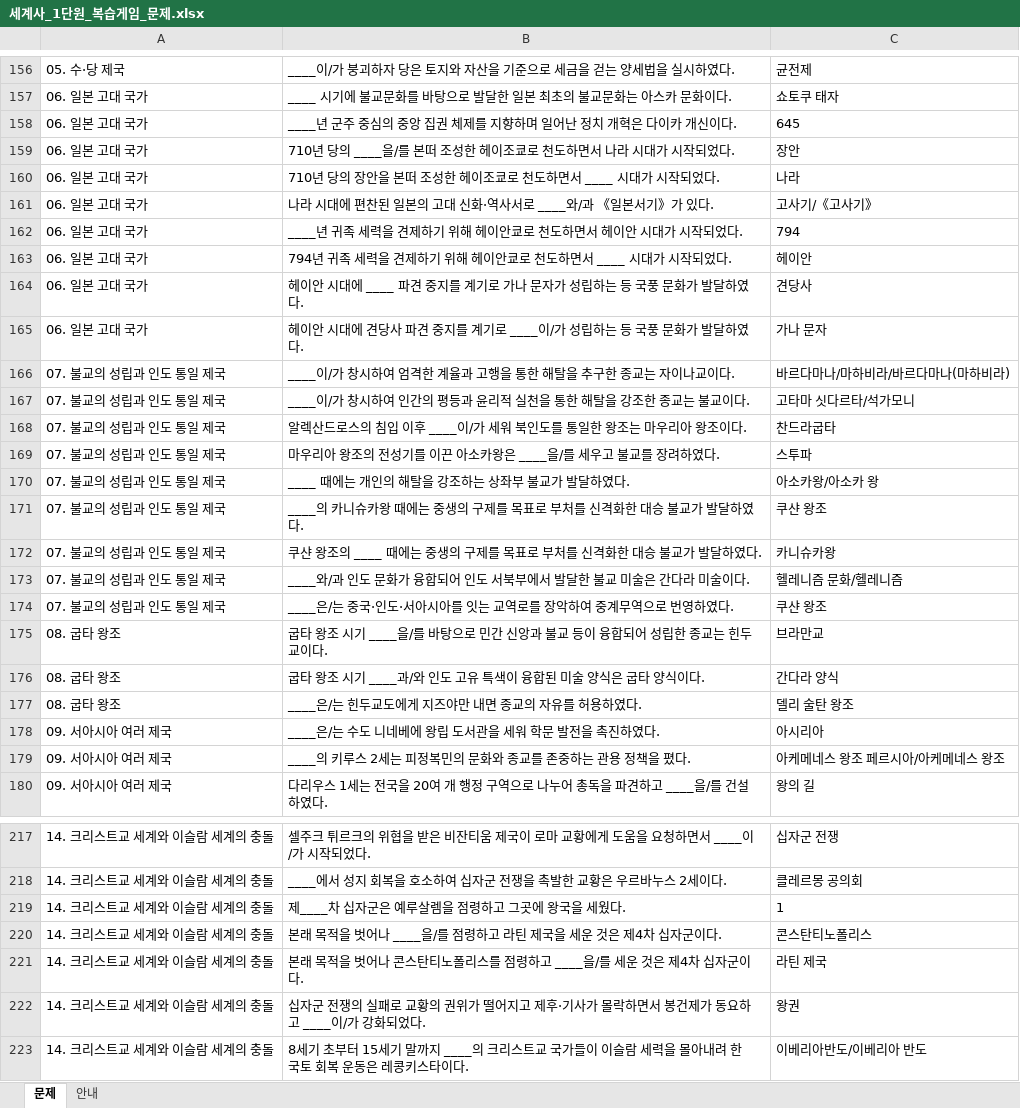
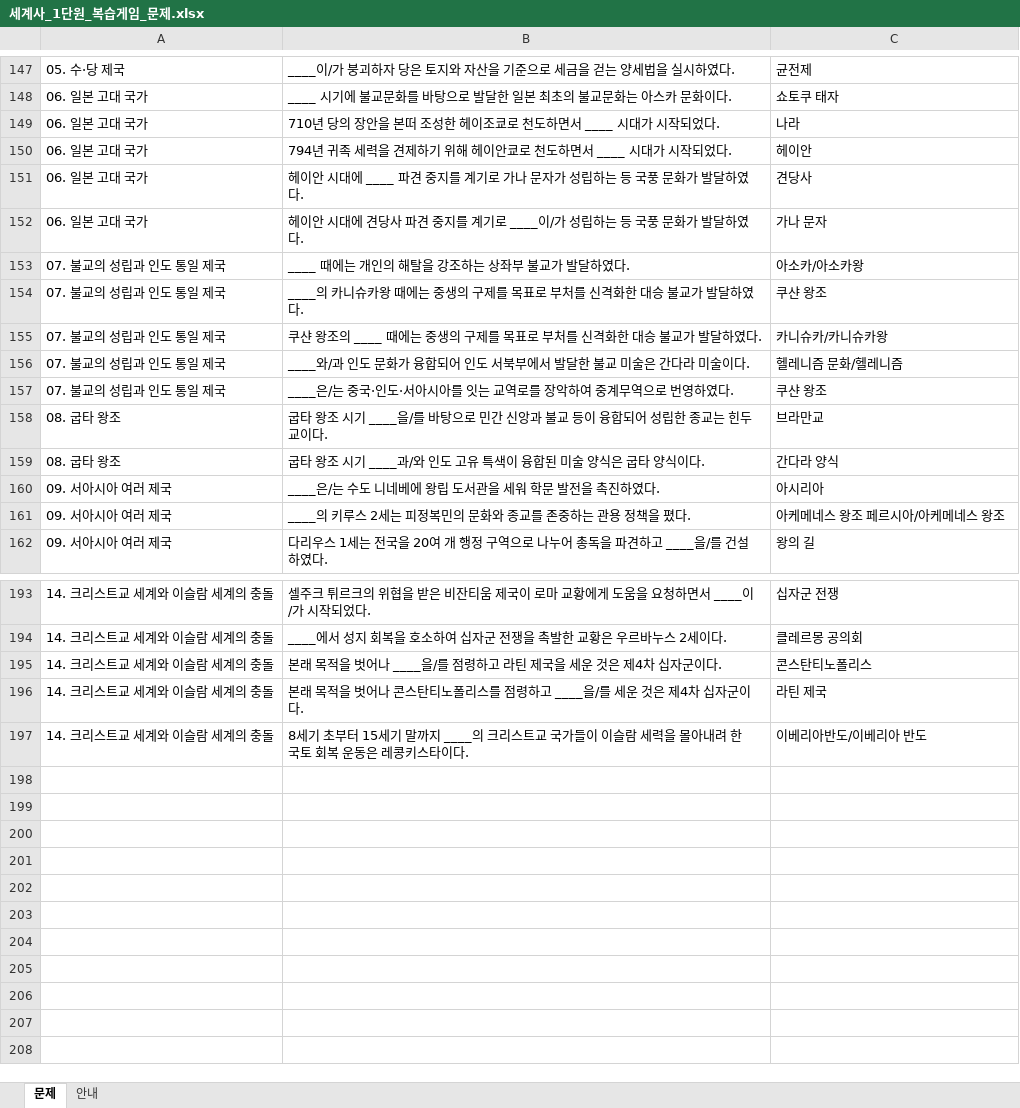
Before and after one commit to ceare0425/history_presentation, an Excel workbook: review-game-firebase/문제은행/세계사_1단원_복습게임_문제.xlsx, sheet 문제, drawn as a sheet; only a part is shown, gaps mark what is left out; values as stored, in another font and other column widths than the file's, no borders; removed rows and columns are numbered as before the commit, all else as after; the diff covers the shown part only; the diff names each change by its address in the sheet, - before the commit and + after, or states it on an @@ line.

Commit message:
Update 세계사_1단원_복습게임_문제.xlsx

```diff
--- a/review-game-firebase/문제은행/세계사_1단원_복습게임_문제.xlsx (sheet 문제)
+++ b/review-game-firebase/문제은행/세계사_1단원_복습게임_문제.xlsx (sheet 문제)
-row 158: 06. 일본 고대 국가 | ____년 군주 중심의 중앙 집권 체제를 지향하며 일어난 정치 개혁은 다이카 개신이다. | 645
-row 159: 06. 일본 고대 국가 | 710년 당의 ____을/를 본떠 조성한 헤이조쿄로 천도하면서 나라 시대가 시작되었다. | 장안
-row 161: 06. 일본 고대 국가 | 나라 시대에 편찬된 일본의 고대 신화·역사서로 ____와/과 《일본서기》가 있다. | 고사기/《고사기》
-row 162: 06. 일본 고대 국가 | ____년 귀족 세력을 견제하기 위해 헤이안쿄로 천도하면서 헤이안 시대가 시작되었다. | 794
-row 166: 07. 불교의 성립과 인도 통일 제국 | ____이/가 창시하여 엄격한 계율과 고행을 통한 해탈을 추구한 종교는 자이나교이다. | 바르다마나/마하비라/바르다마나(마하비라)
-row 167: 07. 불교의 성립과 인도 통일 제국 | ____이/가 창시하여 인간의 평등과 윤리적 실천을 통한 해탈을 강조한 종교는 불교이다. | 고타마 싯다르타/석가모니
-row 168: 07. 불교의 성립과 인도 통일 제국 | 알렉산드로스의 침입 이후 ____이/가 세워 북인도를 통일한 왕조는 마우리아 왕조이다. | 찬드라굽타
-row 169: 07. 불교의 성립과 인도 통일 제국 | 마우리아 왕조의 전성기를 이끈 아소카왕은 ____을/를 세우고 불교를 장려하였다. | 스투파
-C153: 아소카왕/아소카 왕
+C153: 아소카/아소카왕
-C155: 카니슈카왕
+C155: 카니슈카/카니슈카왕
-row 177: 08. 굽타 왕조 | ____은/는 힌두교도에게 지즈야만 내면 종교의 자유를 허용하였다. | 델리 술탄 왕조
-row 219: 14. 크리스트교 세계와 이슬람 세계의 충돌 | 제____차 십자군은 예루살렘을 점령하고 그곳에 왕국을 세웠다. | 1
-row 222: 14. 크리스트교 세계와 이슬람 세계의 충돌 | 십자군 전쟁의 실패로 교황의 권위가 떨어지고 제후·기사가 몰락하면서 봉건제가 동요하고 ____이/가 강화되었다. | 왕권
```
Also changed, not shown: 15 removed rows and 6 edited cells elsewhere in this sheet.
